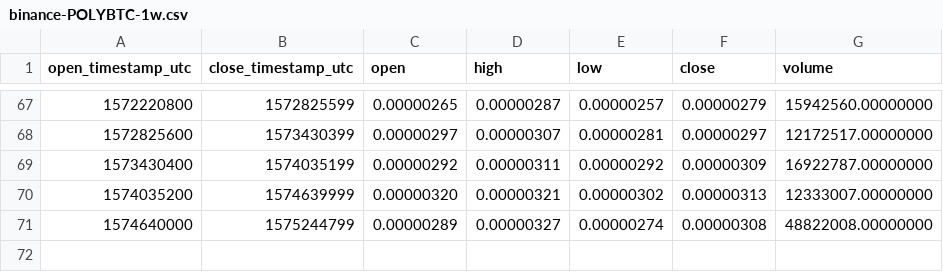
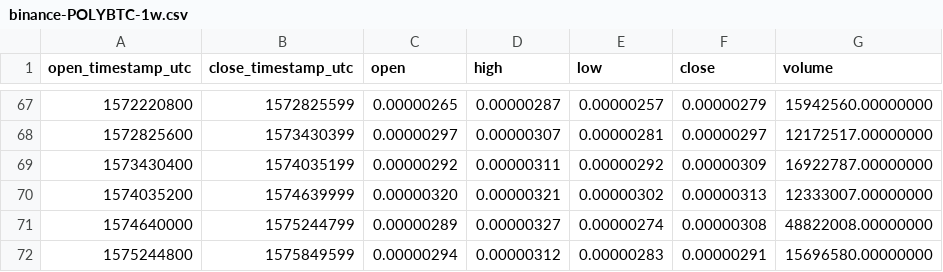
Before and after one commit to cryptobigbro/binance-POLYBTC, a CSV file: binance-POLYBTC-1w.csv, drawn as a sheet; only a part is shown, gaps mark what is left out; the diff names each change by its address in the sheet, - before the commit and + after, or states it on an @@ line.

```diff
--- a/binance-POLYBTC-1w.csv
+++ b/binance-POLYBTC-1w.csv
+row 72: 1575244800 | 1575849599 | 0.00000294 | 0.00000312 | 0.00000283 | 0.00000291 | 15696580.00000000
```
Also changed, not shown: binance-POLYBTC-1d.csv, binance-POLYBTC-1h.csv.
